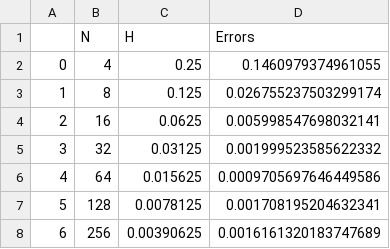
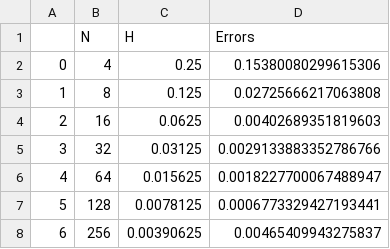
Before and after one commit to Teut2711/Maths-SOP, a CSV file: working 1/Lin Hom.csv, drawn as a sheet.

```diff
--- a/working 1/Lin Hom.csv
+++ b/working 1/Lin Hom.csv
@@ -1,8 +1,8 @@
 ,N,H,Errors
-0,4,0.25,0.1460979374961055
-1,8,0.125,0.026755237503299174
-2,16,0.0625,0.005998547698032141
-3,32,0.03125,0.001999523585622332
-4,64,0.015625,0.0009705697646449586
-5,128,0.0078125,0.001708195204632341
-6,256,0.00390625,0.0016161320183747689
+0,4,0.25,0.15380080299615306
+1,8,0.125,0.02725666217063808
+2,16,0.0625,0.00402689351819603
+3,32,0.03125,0.0029133883352786766
+4,64,0.015625,0.0018227700067488947
+5,128,0.0078125,0.0006773329427193441
+6,256,0.00390625,0.00465409943275837
```
Also changed, not shown: working 1/Non Lin Non Hom.csv, 36 other files.
